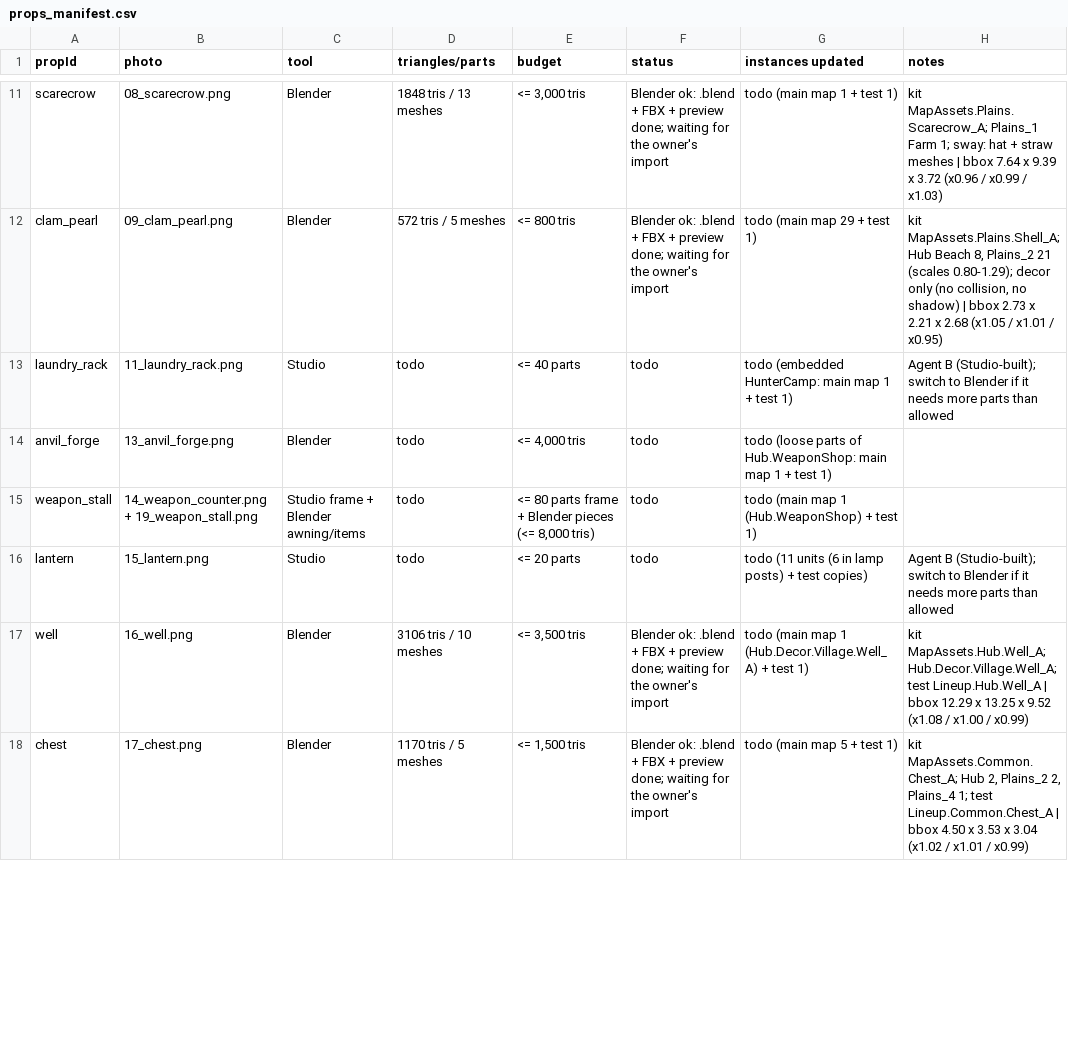
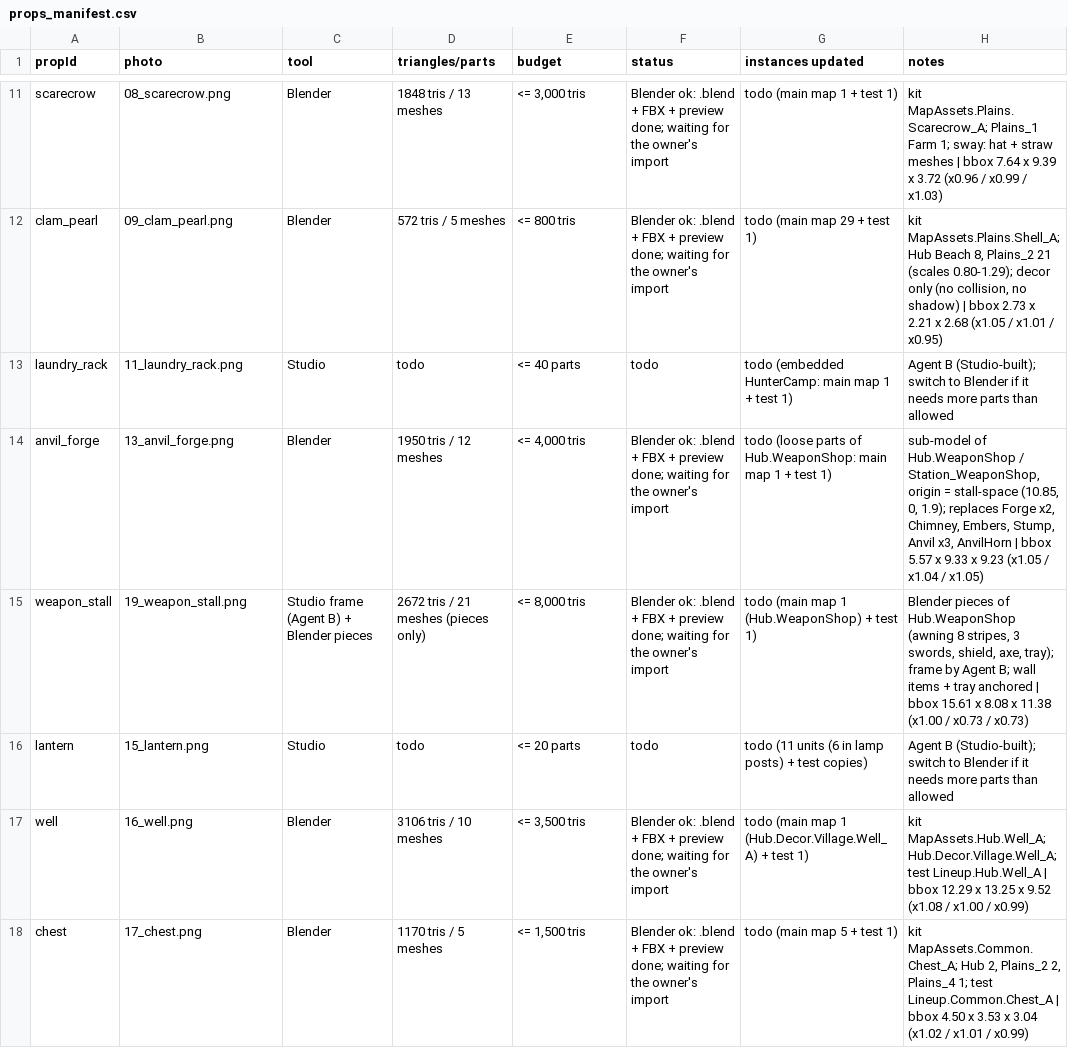
Before and after one commit to Miieski/Fight-Your-Destiny, a CSV file: Blender/Props/props_manifest.csv, drawn as a sheet; only a part is shown, gaps mark what is left out; the diff covers the shown part only.

```diff
--- a/Blender/Props/props_manifest.csv
+++ b/Blender/Props/props_manifest.csv
@@ -13,4 +13,4 @@ clam_pearl,09_clam_pearl.png,Blender,572 tris / 5 meshes,<= 800 tris,Blender ok:
 laundry_rack,11_laundry_rack.png,Studio,todo,<= 40 parts,todo,todo (embedded HunterCamp: main map 1 + test 1),Agent B (Studio-built); switch to Blender if it needs more parts than allowed
-anvil_forge,13_anvil_forge.png,Blender,todo,"<= 4,000 tris",todo,todo (loose parts of Hub.WeaponShop: main map 1 + test 1),
-weapon_stall,14_weapon_counter.png + 19_weapon_stall.png,Studio frame + Blender awning/items,todo,"<= 80 parts frame + Blender pieces (<= 8,000 tris)",todo,todo (main map 1 (Hub.WeaponShop) + test 1),
+anvil_forge,13_anvil_forge.png,Blender,1950 tris / 12 meshes,"<= 4,000 tris",Blender ok: .blend + FBX + preview done; waiting for the owner's import,todo (loose parts of Hub.WeaponShop: main map 1 + test 1),"sub-model of Hub.WeaponShop / Station_WeaponShop, origin = stall-space (10.85, 0, 1.9); replaces Forge x2, Chimney, Embers, Stump, Anvil x3, AnvilHorn | bbox 5.57 x 9.33 x 9.23 (x1.05 / x1.04 / x1.05)"
+weapon_stall,19_weapon_stall.png,Studio frame (Agent B) + Blender pieces,2672 tris / 21 meshes (pieces only),"<= 8,000 tris",Blender ok: .blend + FBX + preview done; waiting for the owner's import,todo (main map 1 (Hub.WeaponShop) + test 1),"Blender pieces of Hub.WeaponShop (awning 8 stripes, 3 swords, shield, axe, tray); frame by Agent B; wall items + tray anchored | bbox 15.61 x 8.08 x 11.38 (x1.00 / x0.73 / x0.73)"
 lantern,15_lantern.png,Studio,todo,<= 20 parts,todo,todo (11 units (6 in lamp posts) + test copies),Agent B (Studio-built); switch to Blender if it needs more parts than allowed
```
Also changed, not shown: 14 edited cells elsewhere in this file, 36 other files.
